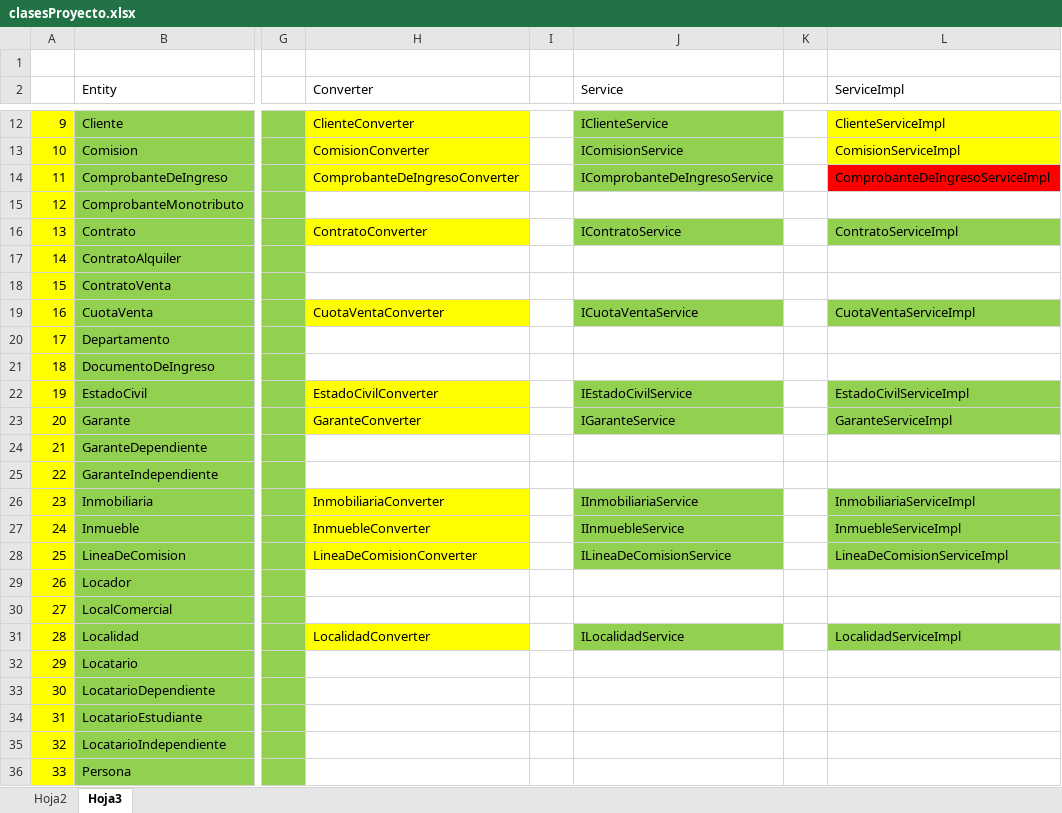
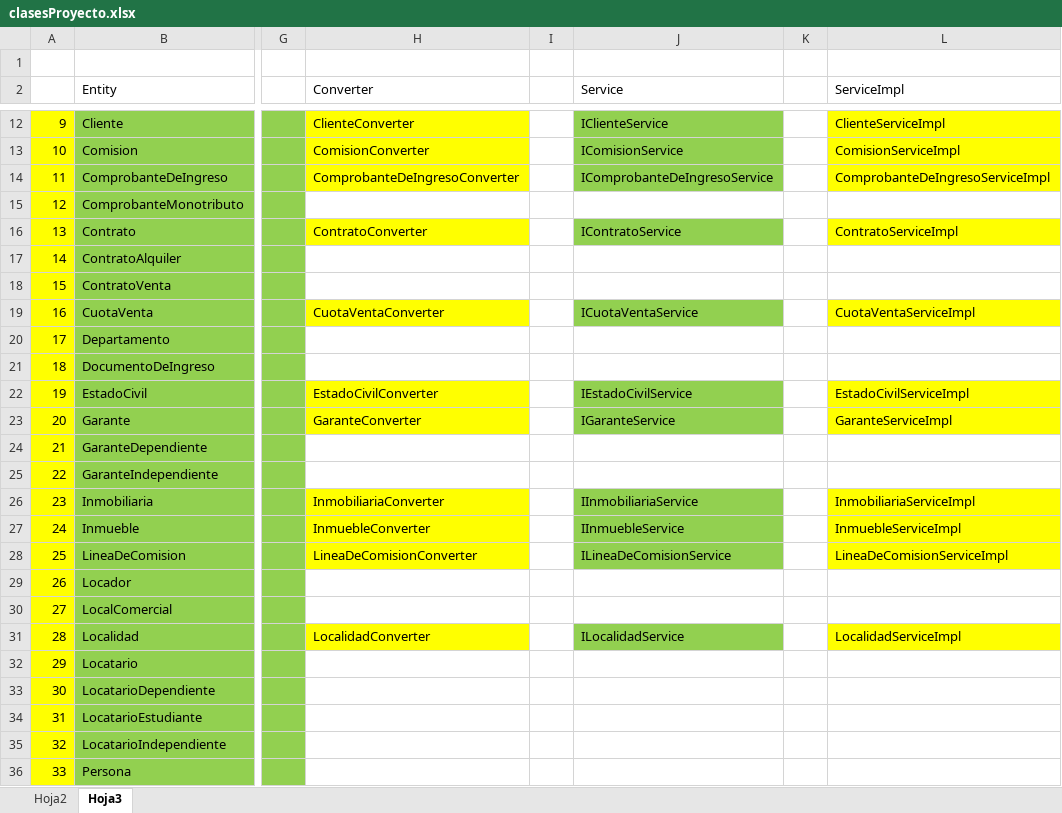
Before and after one commit to betancurdamian/GestorInmobiliaria, an Excel workbook: Documentacion/clasesProyecto.xlsx, sheet Hoja3, drawn as a sheet; only a part is shown, gaps mark what is left out; values as stored, in another font and other column widths than the file's, no borders; the diff covers the shown part only; the diff names each change by its address in the sheet, - before the commit and + after, or states it on an @@ line.

```diff
--- a/Documentacion/clasesProyecto.xlsx (sheet Hoja3)
+++ b/Documentacion/clasesProyecto.xlsx (sheet Hoja3)
-L14 fill: #FF0000
+L14 fill: #FFFF00
-L16 fill: #92D050
+L16 fill: #FFFF00
-L19 fill: #92D050
+L19 fill: #FFFF00
-L22:L23 fill: #92D050
+L22:L23 fill: #FFFF00
-L26:L28 fill: #92D050
+L26:L28 fill: #FFFF00
-L31 fill: #92D050
+L31 fill: #FFFF00
```
Also changed, not shown: cell formats elsewhere in this sheet, 57 other files.
